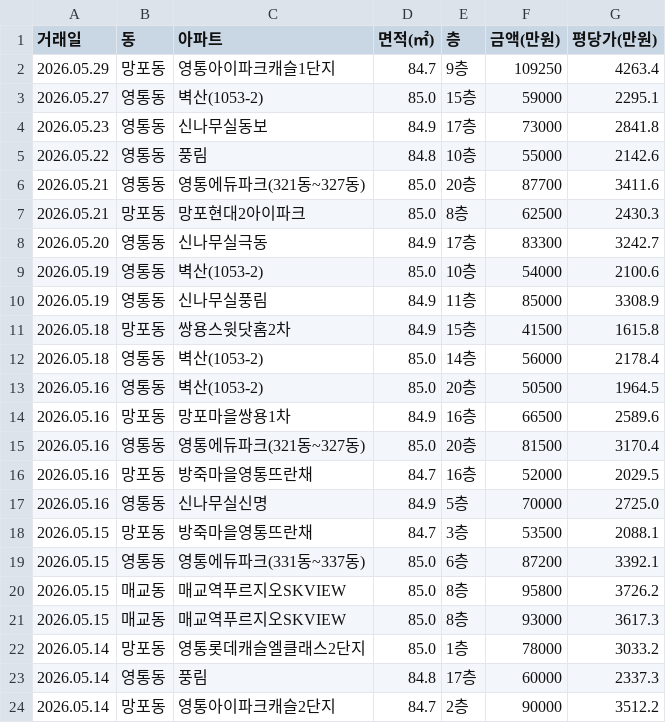
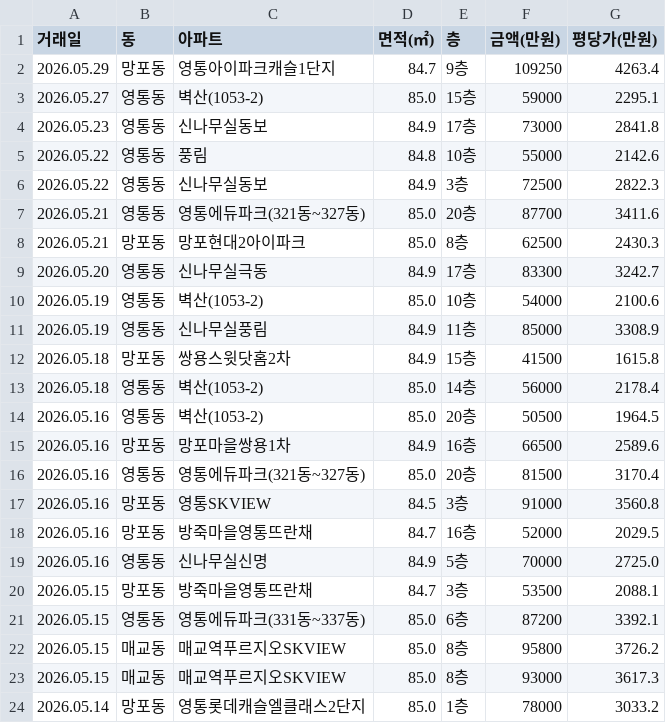
Before and after one commit to gamechris98-sketch/suwon-real-estate, a CSV file: suwon_real_estate.csv, drawn as a sheet; only a part is shown; the shorter side is filled out with more unchanged rows; the diff names each change by its address in the sheet, - before the commit and + after, or states it on an @@ line.

```diff
--- a/suwon_real_estate.csv
+++ b/suwon_real_estate.csv
+row 6: 2026.05.22 | 영통동 | 신나무실동보 | 84.9 | 3층 | 72500 | 2822.3
+row 17: 2026.05.16 | 망포동 | 영통SKVIEW | 84.5 | 3층 | 91000 | 3560.8
```
Also changed, not shown: 1 other file.
